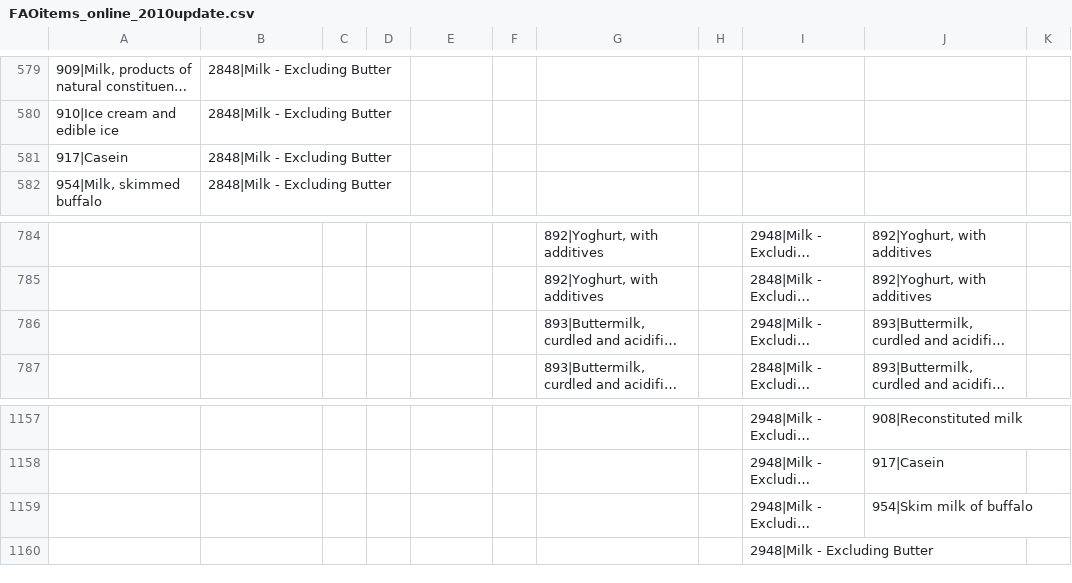
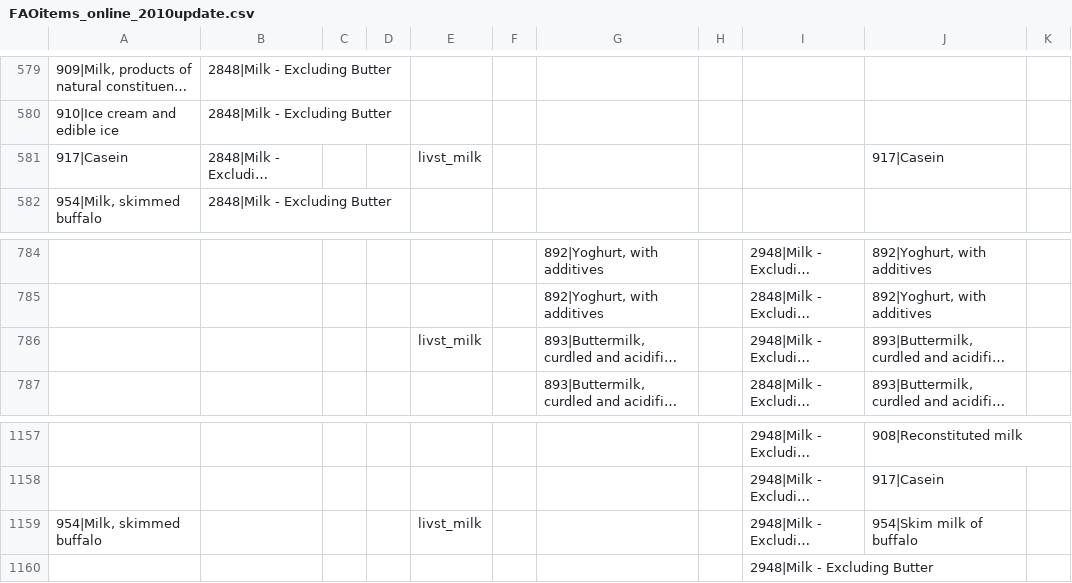
Before and after one commit to pik-piam/mrfaocore, a CSV file: inst/extdata/sectoral/FAOitems_online_2010update.csv, drawn as a sheet; only a part is shown, gaps mark what is left out; long unchanged cells end in …; the diff names each change by its address in the sheet, - before the commit and + after, or states it on an @@ line.

```diff
--- a/inst/extdata/sectoral/FAOitems_online_2010update.csv
+++ b/inst/extdata/sectoral/FAOitems_online_2010update.csv
-E581: (empty)
+E581: livst_milk
-J581: (empty)
+J581: 917|Casein
-E786: (empty)
+E786: livst_milk
-A1159: (empty)
+A1159: 954|Milk, skimmed buffalo
-E1159: (empty)
+E1159: livst_milk
```
Also changed, not shown: 2 other files.
